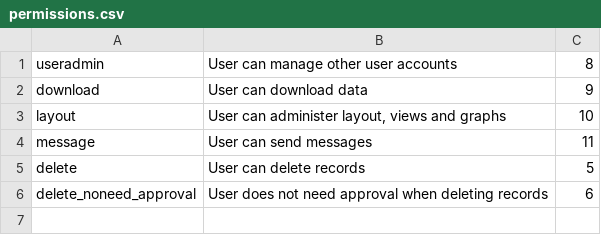
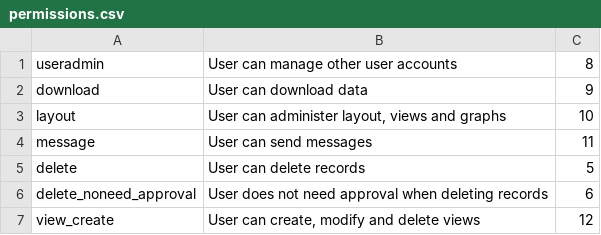
Before and after one commit to ctrlo/GADS, a CSV file: sql/permissions.csv, drawn as a sheet; the diff names each change by its address in the sheet, - before the commit and + after, or states it on an @@ line.

Commit message:
Add view modify permission

```diff
--- a/sql/permissions.csv
+++ b/sql/permissions.csv
+row 7: view_create | User can create, modify and delete views | 12
```
Also changed, not shown: 2 other files.
